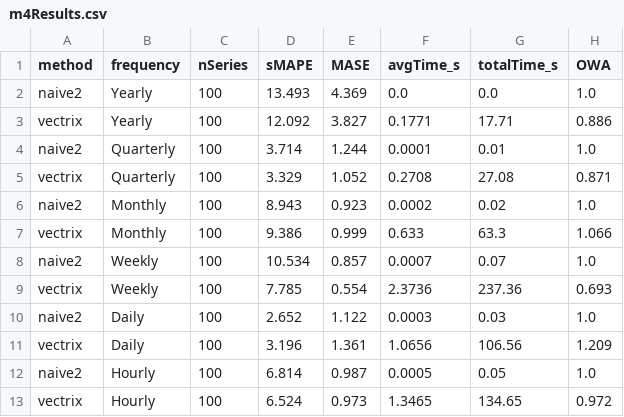
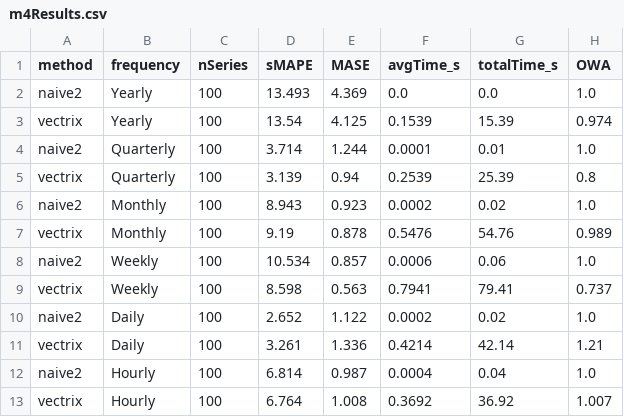
Before and after one commit to eddmpython/vectrix, a CSV file: benchmarks/m4Results.csv, drawn as a sheet.

```diff
--- a/benchmarks/m4Results.csv
+++ b/benchmarks/m4Results.csv
@@ -2,12 +2,12 @@ method,frequency,nSeries,sMAPE,MASE,avgTime_s,totalTime_s,OWA
 naive2,Yearly,100,13.493,4.369,0.0,0.0,1.0
-vectrix,Yearly,100,12.092,3.827,0.1771,17.71,0.886
+vectrix,Yearly,100,13.54,4.125,0.1539,15.39,0.974
 naive2,Quarterly,100,3.714,1.244,0.0001,0.01,1.0
-vectrix,Quarterly,100,3.329,1.052,0.2708,27.08,0.871
+vectrix,Quarterly,100,3.139,0.94,0.2539,25.39,0.8
 naive2,Monthly,100,8.943,0.923,0.0002,0.02,1.0
-vectrix,Monthly,100,9.386,0.999,0.633,63.3,1.066
-naive2,Weekly,100,10.534,0.857,0.0007,0.07,1.0
-vectrix,Weekly,100,7.785,0.554,2.3736,237.36,0.693
-naive2,Daily,100,2.652,1.122,0.0003,0.03,1.0
-vectrix,Daily,100,3.196,1.361,1.0656,106.56,1.209
-naive2,Hourly,100,6.814,0.987,0.0005,0.05,1.0
-vectrix,Hourly,100,6.524,0.973,1.3465,134.65,0.972
+vectrix,Monthly,100,9.19,0.878,0.5476,54.76,0.989
+naive2,Weekly,100,10.534,0.857,0.0006,0.06,1.0
+vectrix,Weekly,100,8.598,0.563,0.7941,79.41,0.737
+naive2,Daily,100,2.652,1.122,0.0002,0.02,1.0
+vectrix,Daily,100,3.261,1.336,0.4214,42.14,1.21
+naive2,Hourly,100,6.814,0.987,0.0004,0.04,1.0
+vectrix,Hourly,100,6.764,1.008,0.3692,36.92,1.007
```
Also changed, not shown: benchmarks/m3Results.csv, 6 other files.
